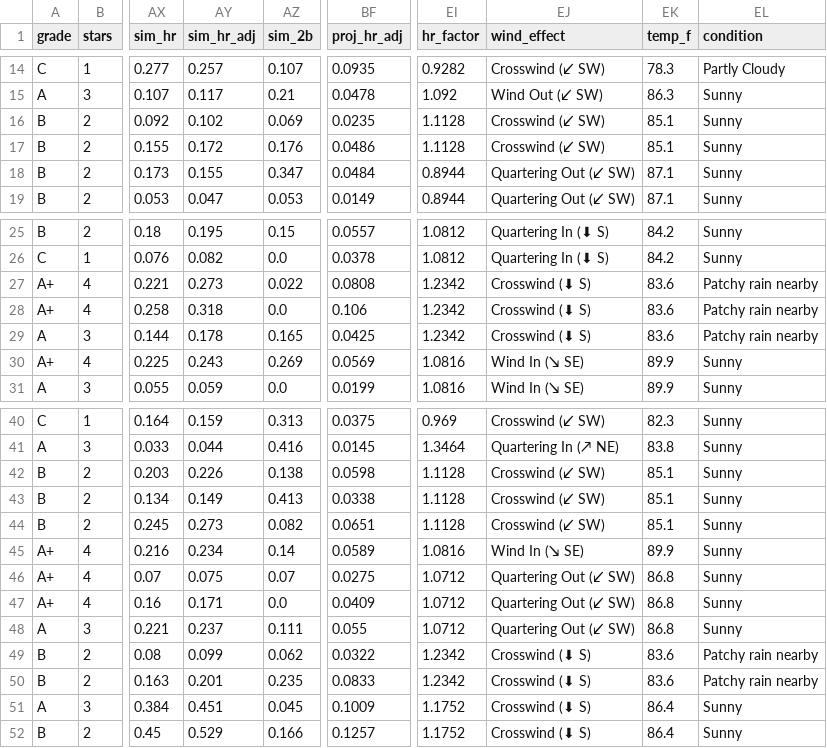
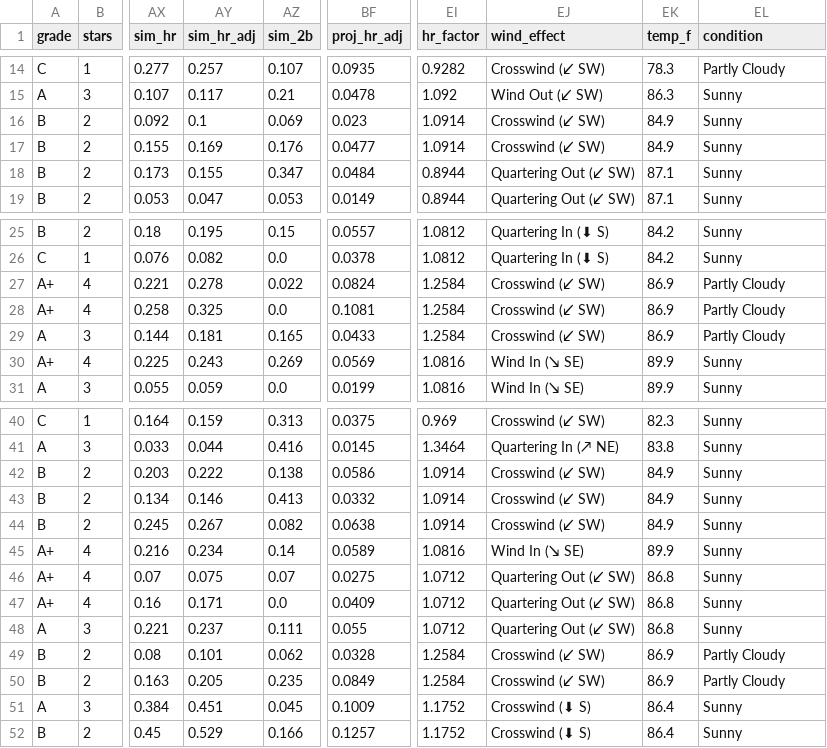
Before and after one commit to prsm-labs/going-yard, a CSV file: public/data/daily_summary.csv, drawn as a sheet; only a part is shown, gaps mark what is left out; the diff names each change by its address in the sheet, - before the commit and + after, or states it on an @@ line.

Commit message:
Daily data update 2026-06-30

```diff
--- a/public/data/daily_summary.csv
+++ b/public/data/daily_summary.csv
-AY16 (sim_hr_adj): 0.102
+AY16 (sim_hr_adj): 0.1
-BF16 (proj_hr_adj): 0.0235
+BF16 (proj_hr_adj): 0.023
-EI16:EI17 (hr_factor): 1.1128
+EI16:EI17 (hr_factor): 1.0914
-EK16:EK17 (temp_f): 85.1
+EK16:EK17 (temp_f): 84.9
-AY17 (sim_hr_adj): 0.172
+AY17 (sim_hr_adj): 0.169
-BF17 (proj_hr_adj): 0.0486
+BF17 (proj_hr_adj): 0.0477
-AY27 (sim_hr_adj): 0.273
+AY27 (sim_hr_adj): 0.278
-BF27 (proj_hr_adj): 0.0808
+BF27 (proj_hr_adj): 0.0824
-EI27:EI29 (hr_factor): 1.2342
+EI27:EI29 (hr_factor): 1.2584
-EJ27:EJ29 (wind_effect): Crosswind (⬇ S)
+EJ27:EJ29 (wind_effect): Crosswind (↙ SW)
-EK27:EK29 (temp_f): 83.6
+EK27:EK29 (temp_f): 86.9
-EL27:EL29 (condition): Patchy rain nearby
+EL27:EL29 (condition): Partly Cloudy
-AY28 (sim_hr_adj): 0.318
+AY28 (sim_hr_adj): 0.325
-BF28 (proj_hr_adj): 0.106
+BF28 (proj_hr_adj): 0.1081
-AY29 (sim_hr_adj): 0.178
+AY29 (sim_hr_adj): 0.181
-BF29 (proj_hr_adj): 0.0425
+BF29 (proj_hr_adj): 0.0433
-AY42 (sim_hr_adj): 0.226
+AY42 (sim_hr_adj): 0.222
-BF42 (proj_hr_adj): 0.0598
+BF42 (proj_hr_adj): 0.0586
-EI42:EI44 (hr_factor): 1.1128
+EI42:EI44 (hr_factor): 1.0914
-EK42:EK44 (temp_f): 85.1
+EK42:EK44 (temp_f): 84.9
-AY43 (sim_hr_adj): 0.149
+AY43 (sim_hr_adj): 0.146
-BF43 (proj_hr_adj): 0.0338
+BF43 (proj_hr_adj): 0.0332
-AY44 (sim_hr_adj): 0.273
+AY44 (sim_hr_adj): 0.267
-BF44 (proj_hr_adj): 0.0651
+BF44 (proj_hr_adj): 0.0638
-AY49 (sim_hr_adj): 0.099
+AY49 (sim_hr_adj): 0.101
-BF49 (proj_hr_adj): 0.0322
+BF49 (proj_hr_adj): 0.0328
-EI49:EI50 (hr_factor): 1.2342
+EI49:EI50 (hr_factor): 1.2584
-EJ49:EJ50 (wind_effect): Crosswind (⬇ S)
+EJ49:EJ50 (wind_effect): Crosswind (↙ SW)
-EK49:EK50 (temp_f): 83.6
+EK49:EK50 (temp_f): 86.9
-EL49:EL50 (condition): Patchy rain nearby
+EL49:EL50 (condition): Partly Cloudy
-AY50 (sim_hr_adj): 0.201
+AY50 (sim_hr_adj): 0.205
-BF50 (proj_hr_adj): 0.0833
+BF50 (proj_hr_adj): 0.0849
```
Also changed, not shown: 7 other files.
